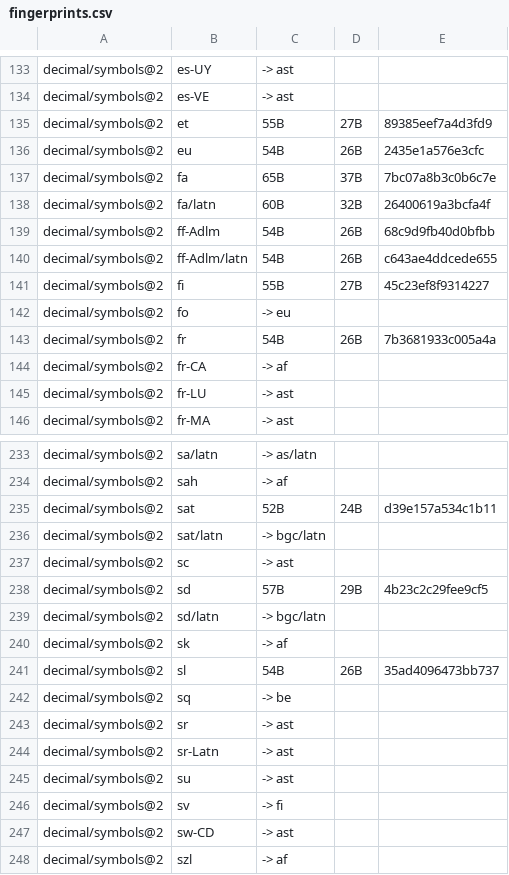
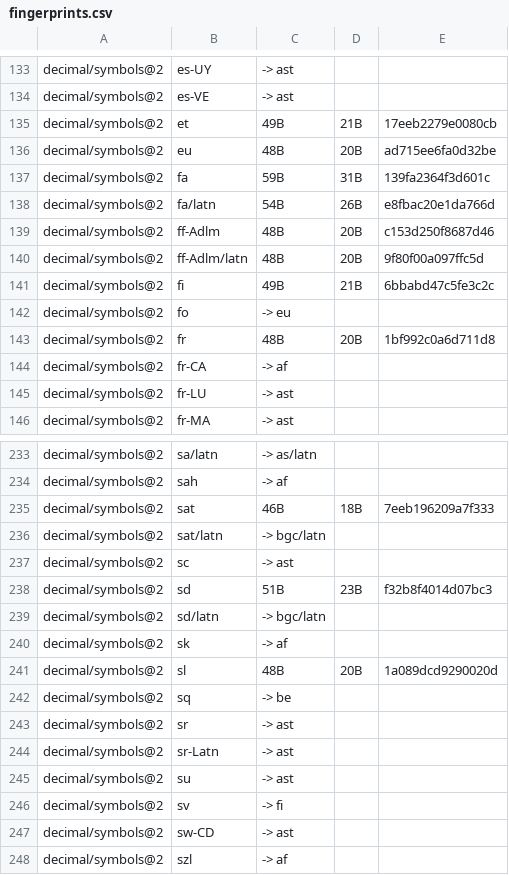
Before and after one commit to unicode-org/icu4x, a CSV file: provider/data/decimal/fingerprints.csv, drawn as a sheet; only a part is shown, gaps mark what is left out; the diff covers the shown part only.

```diff
--- a/provider/data/decimal/fingerprints.csv
+++ b/provider/data/decimal/fingerprints.csv
@@ -134,11 +134,11 @@ decimal/symbols@2, es-UY, -> ast
 decimal/symbols@2, es-VE, -> ast
-decimal/symbols@2, et, 55B, 27B, 89385eef7a4d3fd9
-decimal/symbols@2, eu, 54B, 26B, 2435e1a576e3cfc
-decimal/symbols@2, fa, 65B, 37B, 7bc07a8b3c0b6c7e
-decimal/symbols@2, fa/latn, 60B, 32B, 26400619a3bcfa4f
-decimal/symbols@2, ff-Adlm, 54B, 26B, 68c9d9fb40d0bfbb
-decimal/symbols@2, ff-Adlm/latn, 54B, 26B, c643ae4ddcede655
-decimal/symbols@2, fi, 55B, 27B, 45c23ef8f9314227
+decimal/symbols@2, et, 49B, 21B, 17eeb2279e0080cb
+decimal/symbols@2, eu, 48B, 20B, ad715ee6fa0d32be
+decimal/symbols@2, fa, 59B, 31B, 139fa2364f3d601c
+decimal/symbols@2, fa/latn, 54B, 26B, e8fbac20e1da766d
+decimal/symbols@2, ff-Adlm, 48B, 20B, c153d250f8687d46
+decimal/symbols@2, ff-Adlm/latn, 48B, 20B, 9f80f00a097ffc5d
+decimal/symbols@2, fi, 49B, 21B, 6bbabd47c5fe3c2c
 decimal/symbols@2, fo, -> eu
-decimal/symbols@2, fr, 54B, 26B, 7b3681933c005a4a
+decimal/symbols@2, fr, 48B, 20B, 1bf992c0a6d711d8
 decimal/symbols@2, fr-CA, -> af
@@ -234,9 +234,9 @@ decimal/symbols@2, sa/latn, -> as/latn
 decimal/symbols@2, sah, -> af
-decimal/symbols@2, sat, 52B, 24B, d39e157a534c1b11
+decimal/symbols@2, sat, 46B, 18B, 7eeb196209a7f333
 decimal/symbols@2, sat/latn, -> bgc/latn
 decimal/symbols@2, sc, -> ast
-decimal/symbols@2, sd, 57B, 29B, 4b23c2c29fee9cf5
+decimal/symbols@2, sd, 51B, 23B, f32b8f4014d07bc3
 decimal/symbols@2, sd/latn, -> bgc/latn
 decimal/symbols@2, sk, -> af
-decimal/symbols@2, sl, 54B, 26B, 35ad4096473bb737
+decimal/symbols@2, sl, 48B, 20B, 1a089dcd9290020d
 decimal/symbols@2, sq, -> be
```
Also changed, not shown: 116 edited cells elsewhere in this file, 2 other files.
